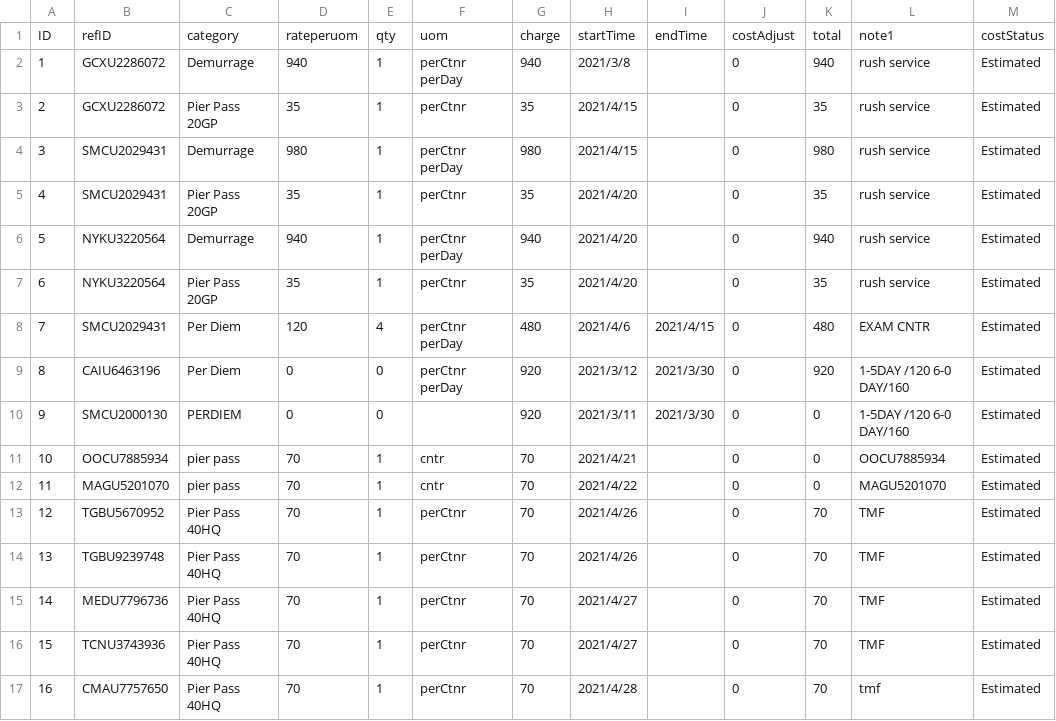
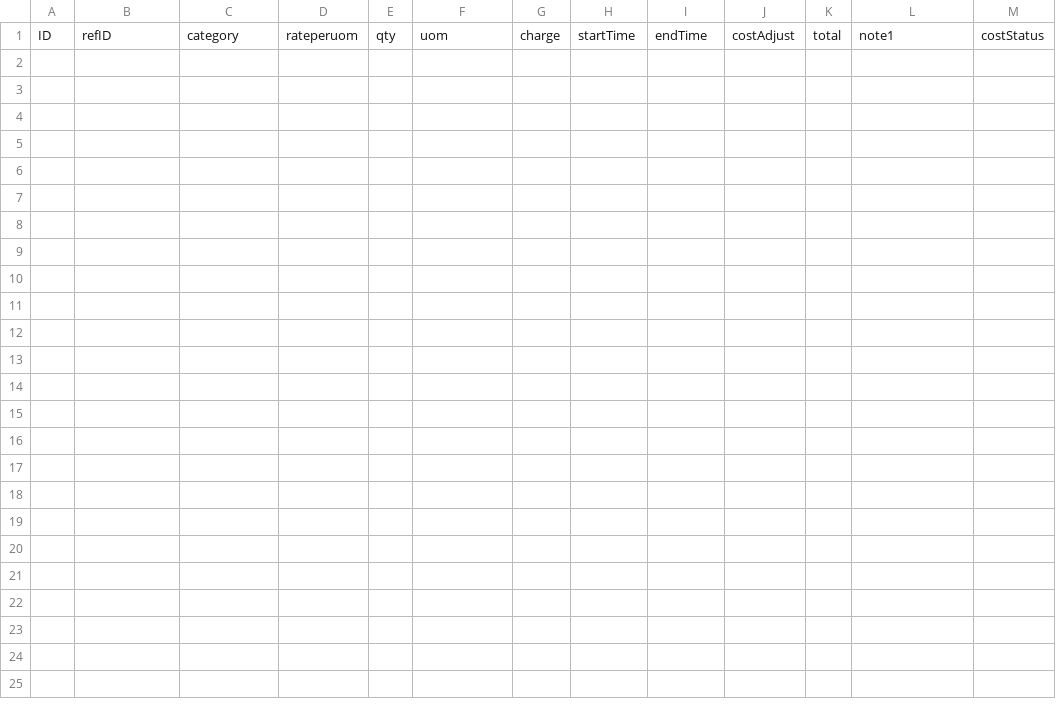
Before and after one commit to boser408/chargeReport, a CSV file: Data/Dray/SeaSky/pending-SeaSky.csv, drawn as a sheet.

```diff
--- a/Data/Dray/SeaSky/pending-SeaSky.csv
+++ b/Data/Dray/SeaSky/pending-SeaSky.csv
@@ -1,17 +1 @@
 ID,refID,category,rateperuom,qty,uom,charge,startTime,endTime,costAdjust,total,note1,costStatus
-1,GCXU2286072,Demurrage,940,1,perCtnr perDay,940,2021/3/8,,0,940,rush service,Estimated
-2,GCXU2286072,Pier Pass 20GP,35,1,perCtnr,35,2021/4/15,,0,35,rush service,Estimated
-3,SMCU2029431,Demurrage,980,1,perCtnr perDay,980,2021/4/15,,0,980,rush service,Estimated
-4,SMCU2029431,Pier Pass 20GP,35,1,perCtnr,35,2021/4/20,,0,35,rush service,Estimated
-5,NYKU3220564,Demurrage,940,1,perCtnr perDay,940,2021/4/20,,0,940,rush service,Estimated
-6,NYKU3220564,Pier Pass 20GP,35,1,perCtnr,35,2021/4/20,,0,35,rush service,Estimated
-7,SMCU2029431,Per Diem,120,4,perCtnr perDay,480,2021/4/6,2021/4/15,0,480,EXAM CNTR,Estimated
-8,CAIU6463196,Per Diem,0,0,perCtnr perDay,920,2021/3/12,2021/3/30,0,920,1-5DAY /120 6-0 DAY/160,Estimated
-9,SMCU2000130,PERDIEM,0,0,,920,2021/3/11,2021/3/30,0,0,1-5DAY /120 6-0 DAY/160,Estimated
-10,OOCU7885934,pier pass,70,1,cntr,70,2021/4/21,,0,0,OOCU7885934,Estimated
-11,MAGU5201070,pier pass,70,1,cntr,70,2021/4/22,,0,0,MAGU5201070,Estimated
-12,TGBU5670952,Pier Pass 40HQ,70,1,perCtnr,70,2021/4/26,,0,70,TMF,Estimated
-13,TGBU9239748,Pier Pass 40HQ,70,1,perCtnr,70,2021/4/26,,0,70,TMF,Estimated
-14,MEDU7796736,Pier Pass 40HQ,70,1,perCtnr,70,2021/4/27,,0,70,TMF,Estimated
-15,TCNU3743936,Pier Pass 40HQ,70,1,perCtnr,70,2021/4/27,,0,70,TMF,Estimated
-16,CMAU7757650,Pier Pass 40HQ,70,1,perCtnr,70,2021/4/28,,0,70,tmf,Estimated
```
Also changed, not shown: Data/Template/ctnrlist0616.csv, 8 other files.
